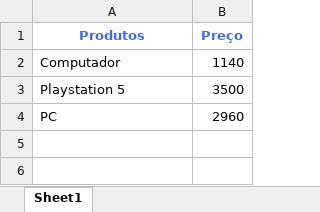
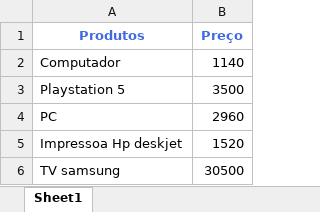
Before and after one commit to GabrielCv54/Rpa, an Excel workbook: produtos_formatados.xlsx, sheet Sheet1, drawn as a sheet; values as stored, in another font and other column widths than the file's, no borders; conditional formats not drawn; the diff names each change by its address in the sheet, - before the commit and + after, or states it on an @@ line.

```diff
--- a/produtos_formatados.xlsx (sheet Sheet1)
+++ b/produtos_formatados.xlsx (sheet Sheet1)
+row 5: Impressoa Hp deskjet | 1520
+row 6: TV samsung | 30500
```
Also changed, not shown: produtos.xlsx, 10 other files.
